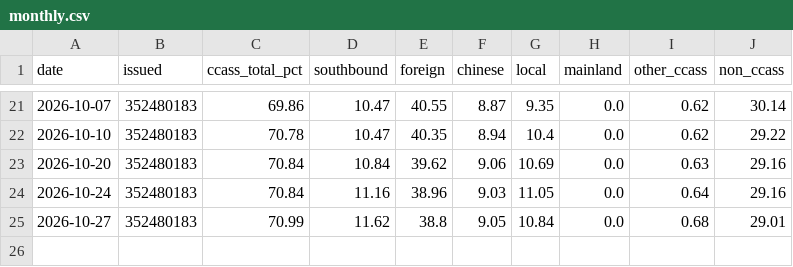
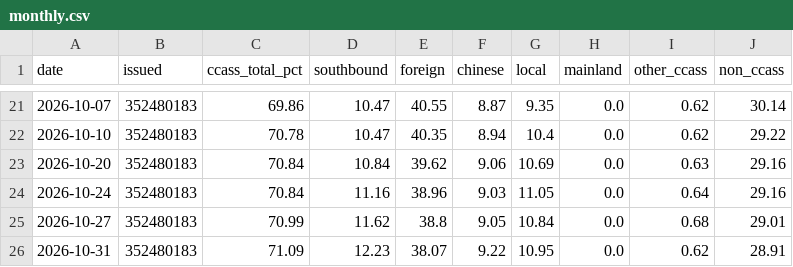
Before and after one commit to Tomahawkgit/hk-holdings-tracker, a CSV file: hshare/data/00100/monthly.csv, drawn as a sheet; only a part is shown, gaps mark what is left out.

```diff
--- a/hshare/data/00100/monthly.csv
+++ b/hshare/data/00100/monthly.csv
@@ -25 +25,2 @@
 2026-10-27,352480183,70.99,11.62,38.8,9.05,10.84,0.0,0.68,29.01
+2026-10-31,352480183,71.09,12.23,38.07,9.22,10.95,0.0,0.62,28.91
```
Also changed, not shown: hshare/data/00700/monthly.csv, hshare/data/01024/monthly.csv, 11 other files.
